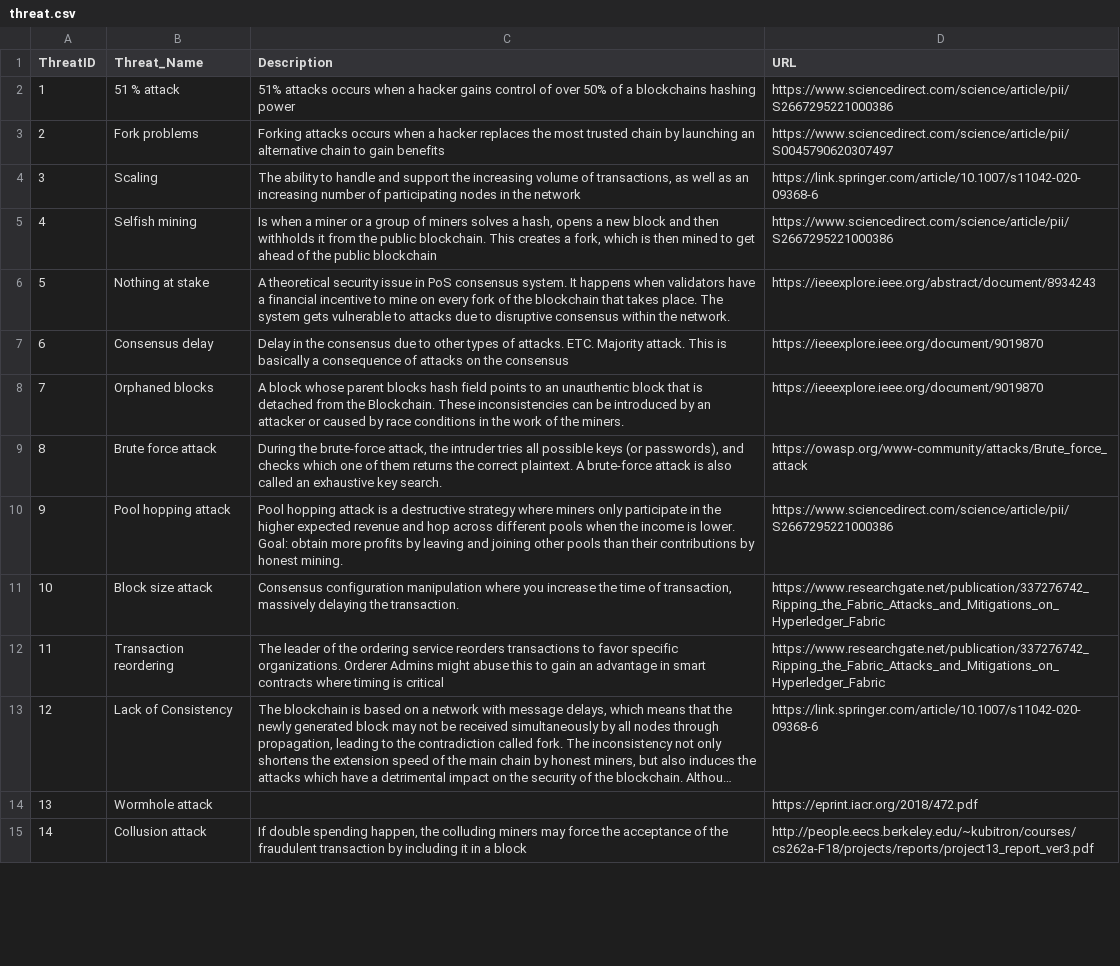
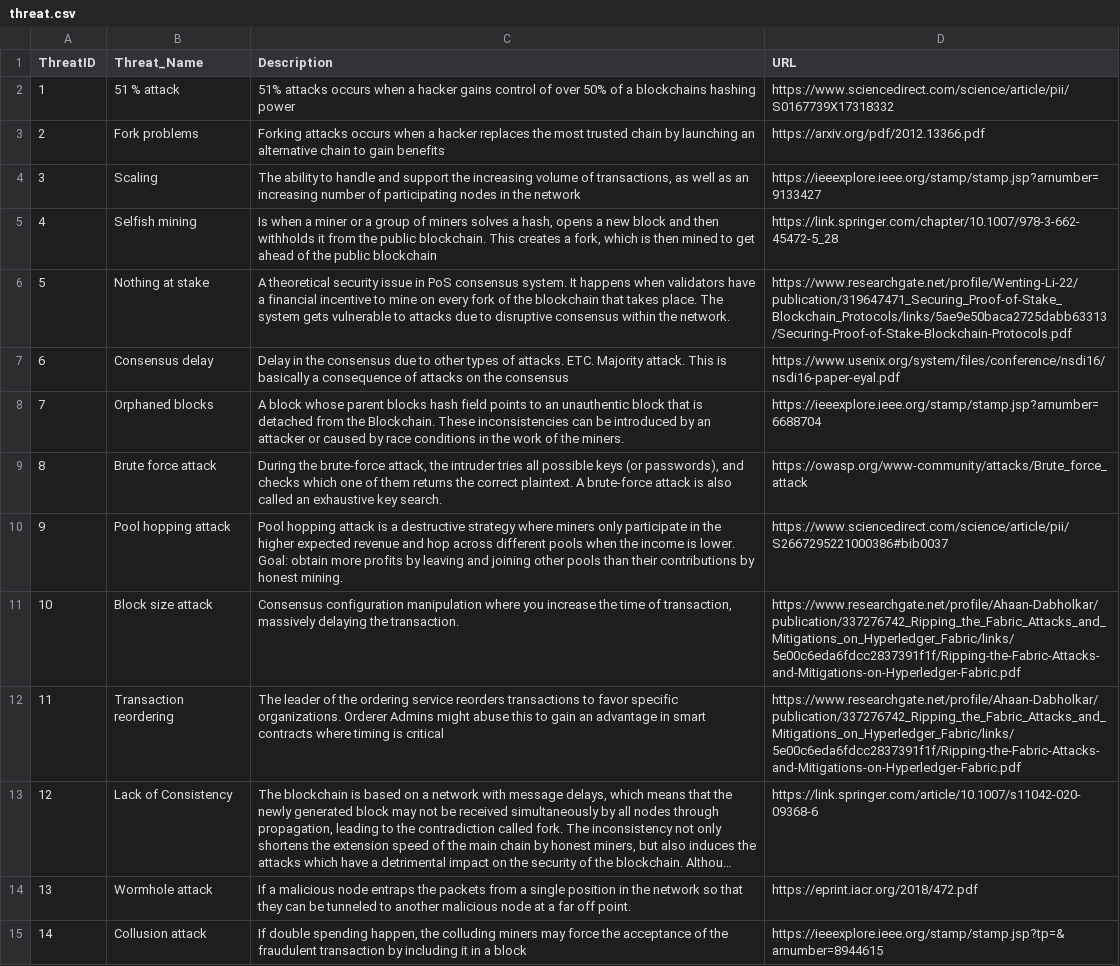
Before and after one commit to bjornarhoff/Blockchain-ThreatModeling, a CSV file: data/threat.csv, drawn as a sheet; only a part is shown; long unchanged cells end in …; the diff covers the shown part only; the diff names each change by its address in the sheet, - before the commit and + after, or states it on an @@ line.

Commit message:
URL fixed and all descriptions created on threats

```diff
--- a/data/threat.csv
+++ b/data/threat.csv
-D2 (URL): https://www.sciencedirect.com/science/article/pii/S2667295221000386
+D2 (URL): https://www.sciencedirect.com/science/article/pii/S0167739X17318332
-D3 (URL): https://www.sciencedirect.com/science/article/pii/S0045790620307497
+D3 (URL): https://arxiv.org/pdf/2012.13366.pdf
-D4 (URL): https://link.springer.com/article/10.1007/s11042-020-09368-6
+D4 (URL): https://ieeexplore.ieee.org/stamp/stamp.jsp?arnumber=9133427
-D5 (URL): https://www.sciencedirect.com/science/article/pii/S2667295221000386
+D5 (URL): https://link.springer.com/chapter/10.1007/978-3-662-45472-5_28
-D6 (URL): https://ieeexplore.ieee.org/abstract/document/8934243
+D6 (URL): https://www.researchgate.net/profile/Wenting-Li-22/publication/319647471_Securing_Proof-of-Stake_Blockchain_Protocols/links/5ae9e50baca2725dabb63313/Securing-Proof-of-Stake-Blockchain-Protocols.pdf
-D7 (URL): https://ieeexplore.ieee.org/document/9019870
+D7 (URL): https://www.usenix.org/system/files/conference/nsdi16/nsdi16-paper-eyal.pdf
-D8 (URL): https://ieeexplore.ieee.org/document/9019870
+D8 (URL): https://ieeexplore.ieee.org/stamp/stamp.jsp?arnumber=6688704
-D10 (URL): https://www.sciencedirect.com/science/article/pii/S2667295221000386
+D10 (URL): https://www.sciencedirect.com/science/article/pii/S2667295221000386#bib0037
-D11:D12 (URL): https://www.researchgate.net/publication/337276742_Ripping_the_Fabric_Attacks_and_Mitigations_on_Hyperledger_Fabric
+D11:D12 (URL): https://www.researchgate.net/profile/Ahaan-Dabholkar/publication/337276742_Ripping_the_Fabric_Attacks_and_Mitigations_on_Hyperledger_Fabric/links/5e00c6eda6fdcc2837391f1f/Ripping-the-Fabric-Attacks-and-Mitigations-on-Hyperledger-Fabric.pdf
-C14 (Description): (empty)
+C14 (Description): If a malicious node entraps the packets from a single position in the network so that they can be tunneled to another malicious node at a far off point.
-D15 (URL): http://people.eecs.berkeley.edu/~kubitron/courses/cs262a-F18/projects/reports/project13_report_ver3.pdf
+D15 (URL): https://ieeexplore.ieee.org/stamp/stamp.jsp?tp=&arnumber=8944615
```
Also changed, not shown: 54 edited cells elsewhere in this file, 2 other files.
